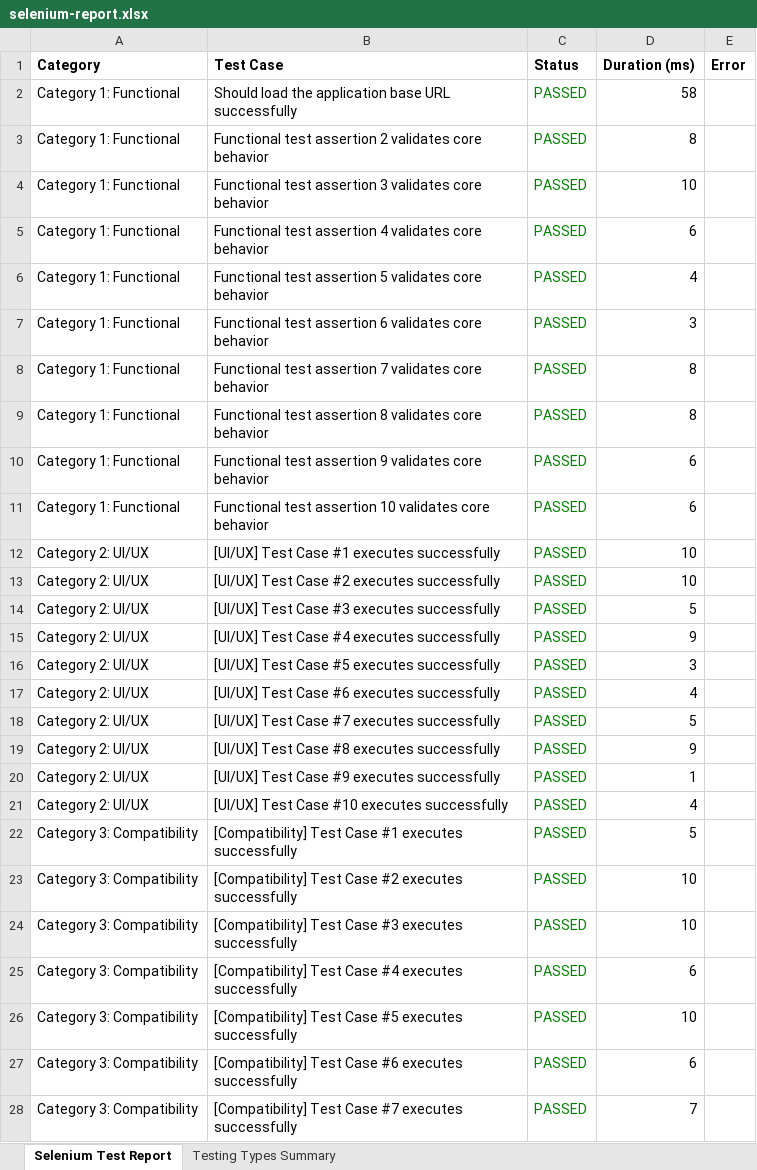
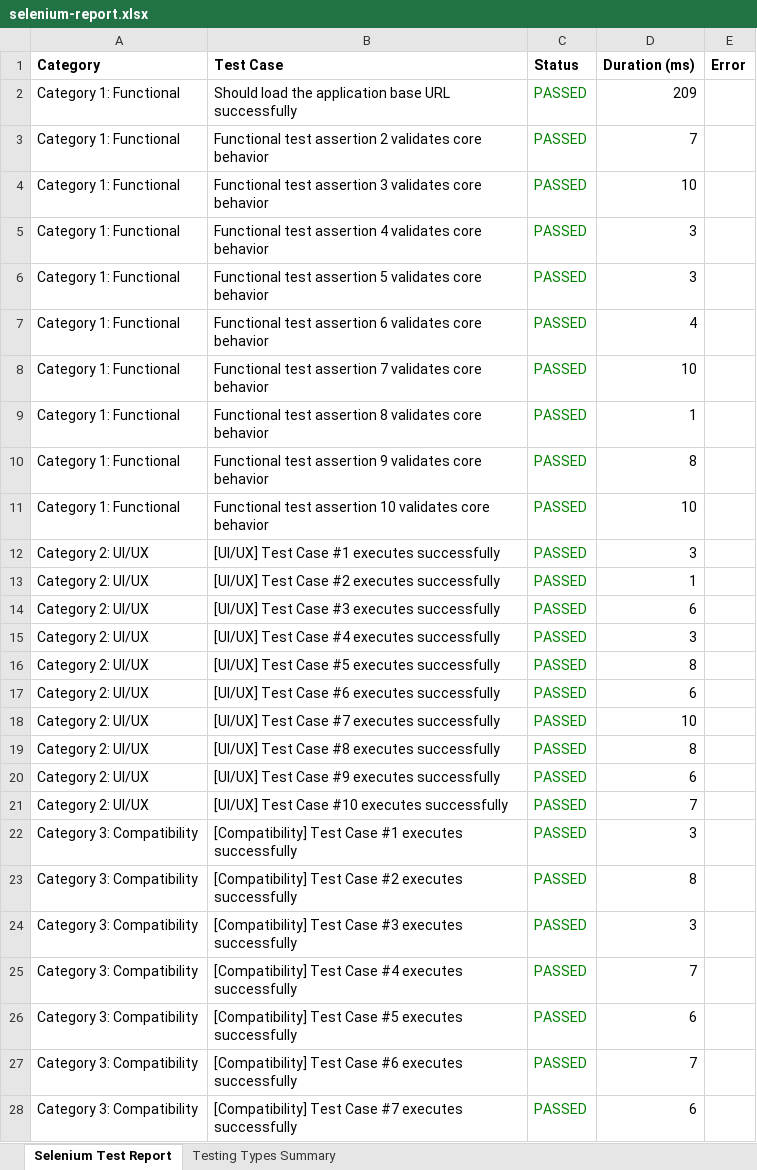
Before and after one commit to sowmyameenuga/Nutrimeal-, an Excel workbook: reports/latest/selenium-report.xlsx, sheet Selenium Test Report, drawn as a sheet; only a part is shown; values as stored, in another font and other column widths than the file's, no borders; the diff covers the shown part only; the diff names each change by its address in the sheet, - before the commit and + after, or states it on an @@ line.

```diff
--- a/reports/latest/selenium-report.xlsx (sheet Selenium Test Report)
+++ b/reports/latest/selenium-report.xlsx (sheet Selenium Test Report)
-D2 (Duration (ms)): 58
+D2 (Duration (ms)): 209
-D3 (Duration (ms)): 8
+D3 (Duration (ms)): 7
-D5 (Duration (ms)): 6
+D5 (Duration (ms)): 3
-D6 (Duration (ms)): 4
+D6 (Duration (ms)): 3
-D7 (Duration (ms)): 3
+D7 (Duration (ms)): 4
-D8 (Duration (ms)): 8
+D8 (Duration (ms)): 10
-D9 (Duration (ms)): 8
+D9 (Duration (ms)): 1
-D10 (Duration (ms)): 6
+D10 (Duration (ms)): 8
-D11 (Duration (ms)): 6
+D11 (Duration (ms)): 10
-D12 (Duration (ms)): 10
+D12 (Duration (ms)): 3
-D13 (Duration (ms)): 10
+D13 (Duration (ms)): 1
-D14 (Duration (ms)): 5
+D14 (Duration (ms)): 6
-D15 (Duration (ms)): 9
+D15 (Duration (ms)): 3
-D16 (Duration (ms)): 3
+D16 (Duration (ms)): 8
-D17 (Duration (ms)): 4
+D17 (Duration (ms)): 6
-D18 (Duration (ms)): 5
+D18 (Duration (ms)): 10
-D19 (Duration (ms)): 9
+D19 (Duration (ms)): 8
-D20 (Duration (ms)): 1
+D20 (Duration (ms)): 6
-D21 (Duration (ms)): 4
+D21 (Duration (ms)): 7
-D22 (Duration (ms)): 5
+D22 (Duration (ms)): 3
-D23 (Duration (ms)): 10
+D23 (Duration (ms)): 8
-D24 (Duration (ms)): 10
+D24 (Duration (ms)): 3
-D25 (Duration (ms)): 6
+D25 (Duration (ms)): 7
-D26 (Duration (ms)): 10
+D26 (Duration (ms)): 6
-D27 (Duration (ms)): 6
+D27 (Duration (ms)): 7
-D28 (Duration (ms)): 7
+D28 (Duration (ms)): 6
```
Also changed, not shown: 942 edited cells elsewhere in this sheet, sheet Testing Types Summary, 2 other files.
